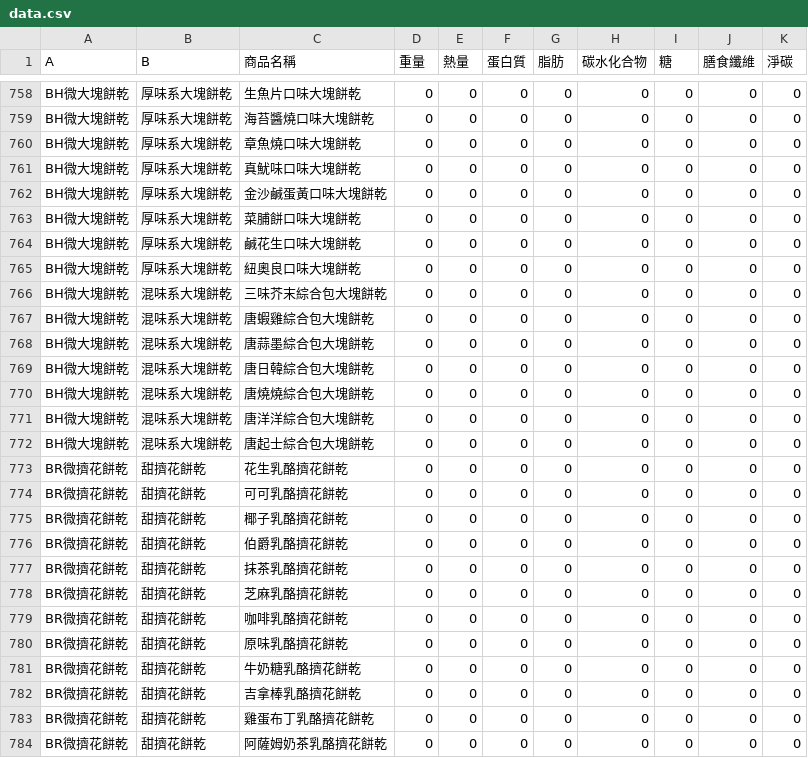
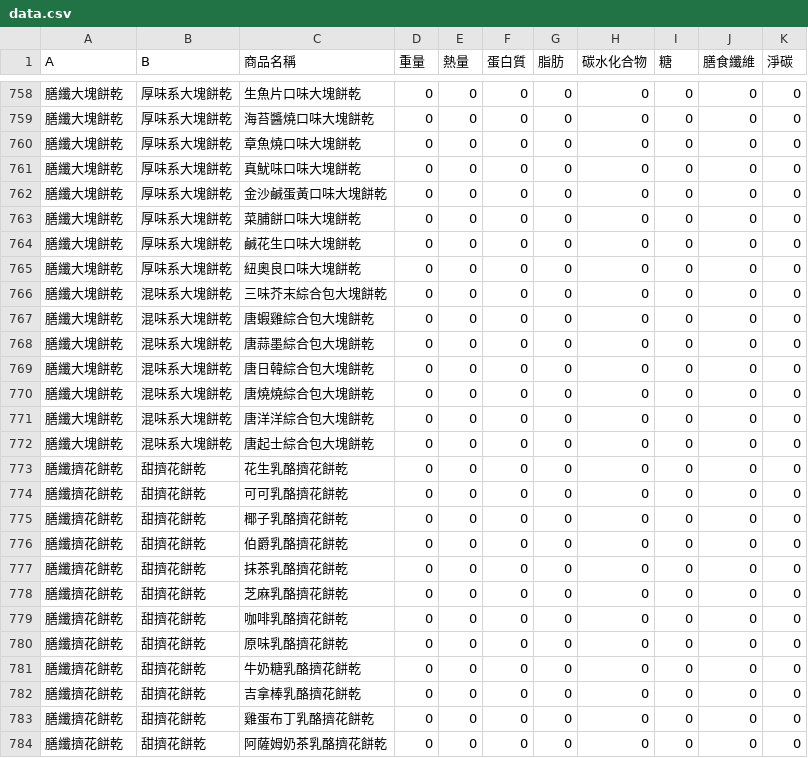
Before and after one commit to kitty32219/kitty32219.github.io, a CSV file: dgifood/data.csv, drawn as a sheet; only a part is shown, gaps mark what is left out; the diff covers the shown part only; the diff names each change by its address in the sheet, - before the commit and + after, or states it on an @@ line.

```diff
--- a/dgifood/data.csv
+++ b/dgifood/data.csv
-A758:A772 (A): BH微大塊餅乾
+A758:A772 (A): 膳纖大塊餅乾
-A773:A784 (A): BR微擠花餅乾
+A773:A784 (A): 膳纖擠花餅乾
```
Also changed, not shown: 81 edited cells elsewhere in this file.
